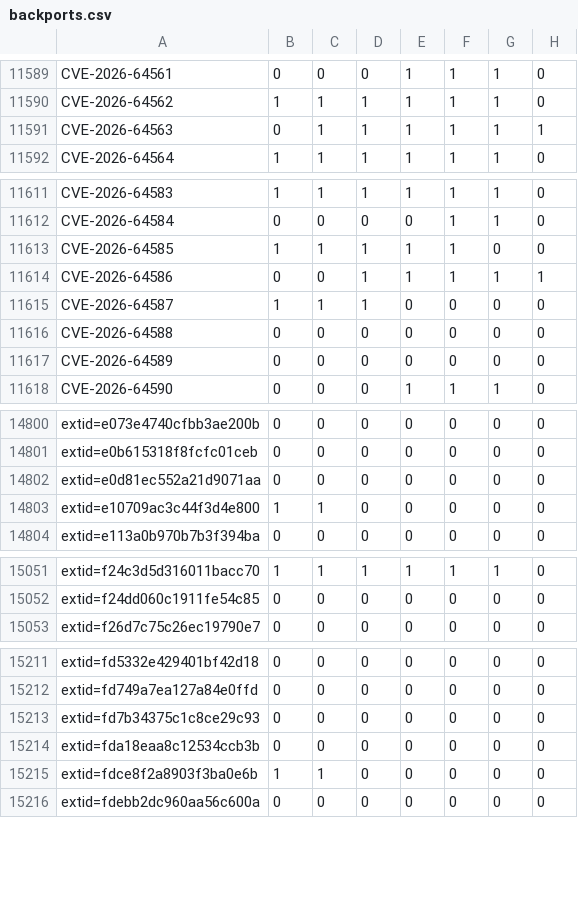
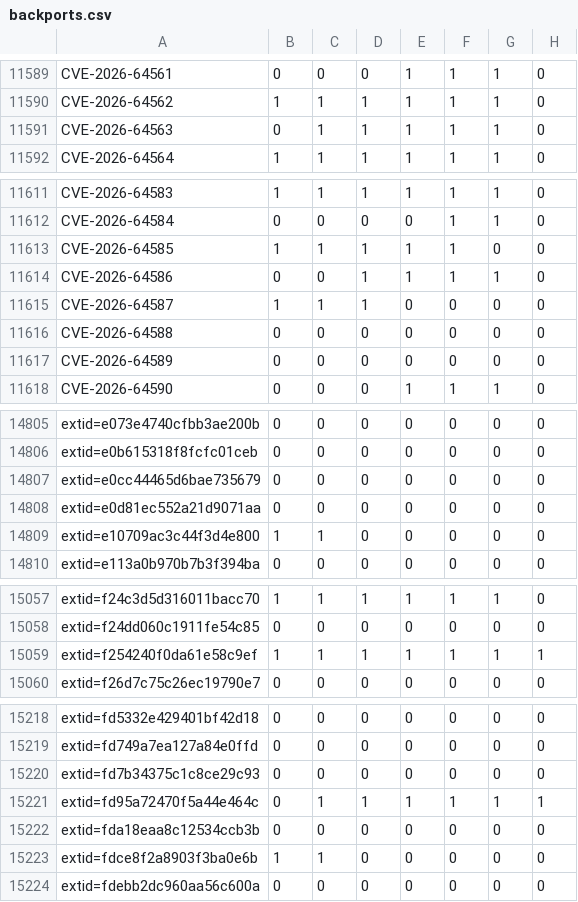
Before and after one commit to sirdarckcat/linux-queries, a CSV file: backports.csv, drawn as a sheet; only a part is shown, gaps mark what is left out; the diff covers the shown part only.

```diff
--- a/backports.csv
+++ b/backports.csv
@@ -11590,3 +11590,3 @@ CVE-2026-64561,0,0,0,1,1,1,0
 CVE-2026-64562,1,1,1,1,1,1,0
-CVE-2026-64563,0,1,1,1,1,1,1
+CVE-2026-64563,0,1,1,1,1,1,0
 CVE-2026-64564,1,1,1,1,1,1,0
@@ -11613,3 +11613,3 @@ CVE-2026-64584,0,0,0,0,1,1,0
 CVE-2026-64585,1,1,1,1,1,0,0
-CVE-2026-64586,0,0,1,1,1,1,1
+CVE-2026-64586,0,0,1,1,1,1,0
 CVE-2026-64587,1,1,1,0,0,0,0
@@ -14801,2 +14806,3 @@ extid=e073e4740cfbb3ae200b,0,0,0,0,0,0,0
 extid=e0b615318f8fcfc01ceb,0,0,0,0,0,0,0
+extid=e0cc44465d6bae735679,0,0,0,0,0,0,0
 extid=e0d81ec552a21d9071aa,0,0,0,0,0,0,0
@@ -15052,2 +15058,3 @@ extid=f24c3d5d316011bacc70,1,1,1,1,1,1,0
 extid=f24dd060c1911fe54c85,0,0,0,0,0,0,0
+extid=f254240f0da61e58c9ef,1,1,1,1,1,1,1
 extid=f26d7c75c26ec19790e7,0,0,0,0,0,0,0
@@ -15213,2 +15220,3 @@ extid=fd749a7ea127a84e0ffd,0,0,0,0,0,0,0
 extid=fd7b34375c1c8ce29c93,0,0,0,0,0,0,0
+extid=fd95a72470f5a44e464c,0,1,1,1,1,1,1
 extid=fda18eaa8c12534ccb3b,0,0,0,0,0,0,0
```
Also changed, not shown: 5 added rows elsewhere in this file.
